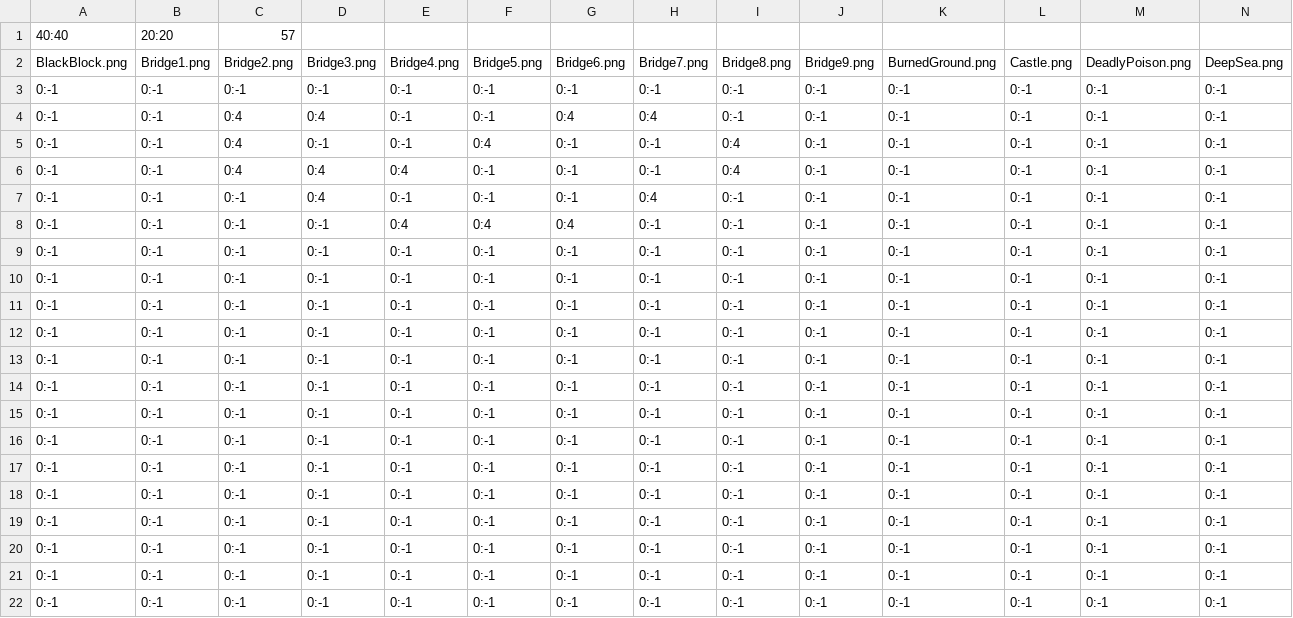
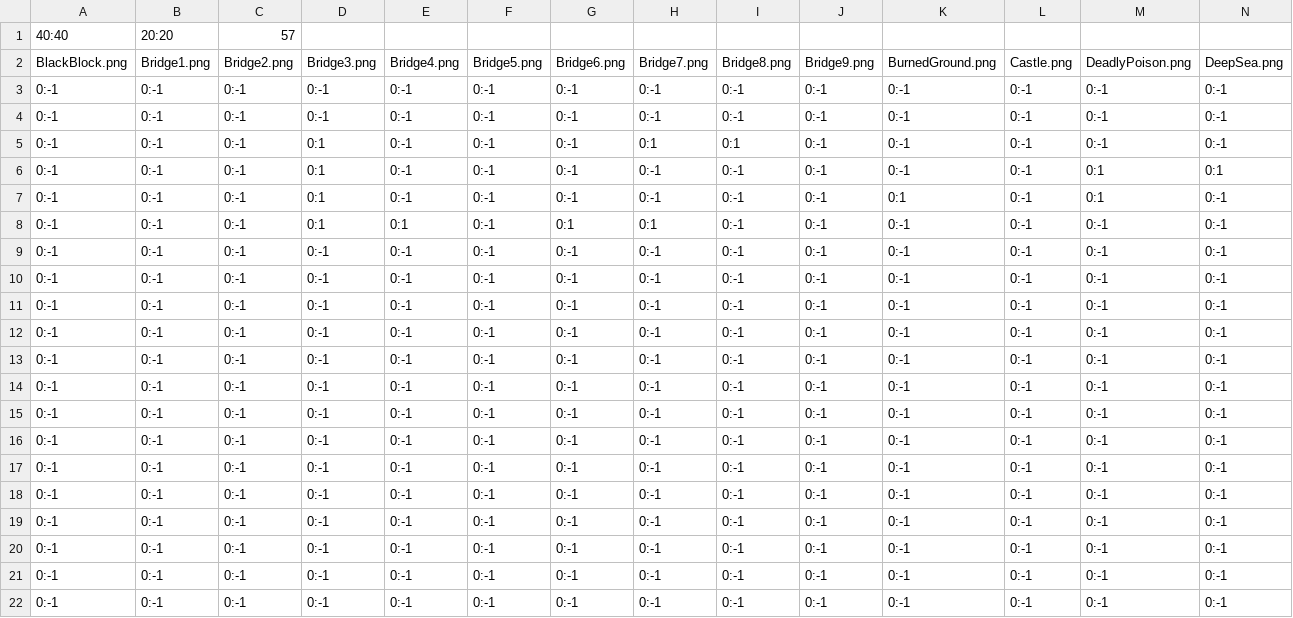
Before and after one commit to Halksel/MapEditor, a CSV file: Assets/StreamingAssets/Data/SaveData2.csv, drawn as a sheet; only a part is shown; the diff names each change by its address in the sheet, - before the commit and + after, or states it on an @@ line.

```diff
--- a/Assets/StreamingAssets/Data/SaveData2.csv
+++ b/Assets/StreamingAssets/Data/SaveData2.csv
-C4:C6: 0:4
+C4:C6: 0:-1
-D4: 0:4
+D4: 0:-1
-G4: 0:4
+G4: 0:-1
-H4: 0:4
+H4: 0:-1
-D5: 0:-1
+D5: 0:1
-F5: 0:4
+F5: 0:-1
-H5: 0:-1
+H5: 0:1
-I5: 0:4
+I5: 0:1
-D6:D7: 0:4
+D6:D7: 0:1
-E6: 0:4
+E6: 0:-1
-I6: 0:4
+I6: 0:-1
-M6:M7: 0:-1
+M6:M7: 0:1
-N6: 0:-1
+N6: 0:1
-H7: 0:4
+H7: 0:-1
-K7: 0:-1
+K7: 0:1
-D8: 0:-1
+D8: 0:1
-E8: 0:4
+E8: 0:1
-F8: 0:4
+F8: 0:-1
-G8: 0:4
+G8: 0:1
-H8: 0:-1
+H8: 0:1
```
Also changed, not shown: Assets/StreamingAssets/Data/SaveData1.csv, 29 other files.
